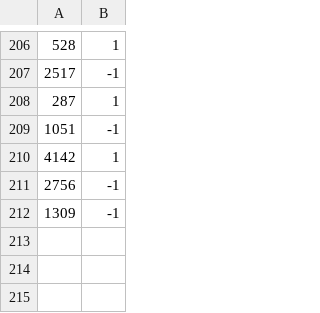
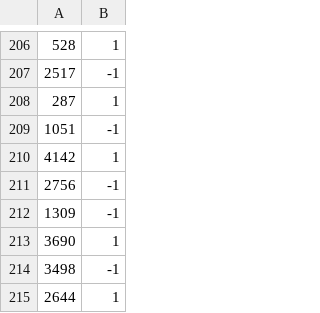
Before and after one commit to buzaidj/recrec, a CSV file: users/user_james.csv, drawn as a sheet; only a part is shown, gaps mark what is left out; the diff names each change by its address in the sheet, - before the commit and + after, or states it on an @@ line.

```diff
--- a/users/user_james.csv
+++ b/users/user_james.csv
+row 213: 3690 | 1
+row 214: 3498 | -1
+row 215: 2644 | 1
```
Also changed, not shown: recs/recs_dtree_james.csv, 21 other files.
